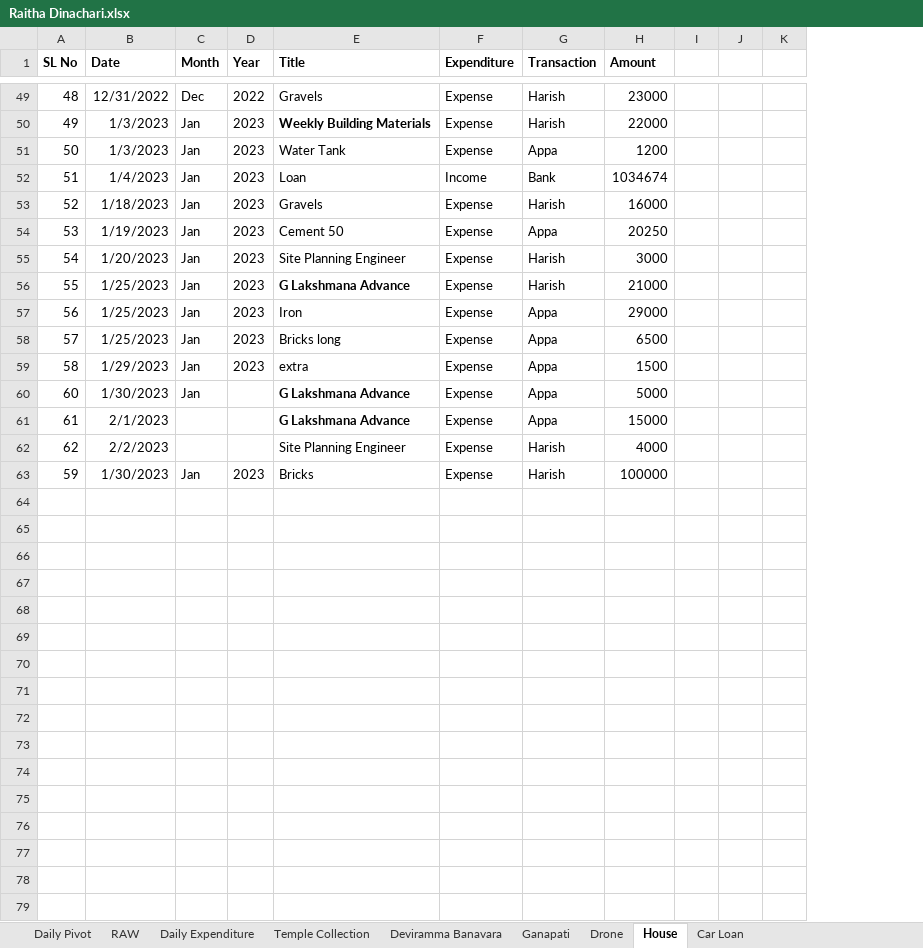
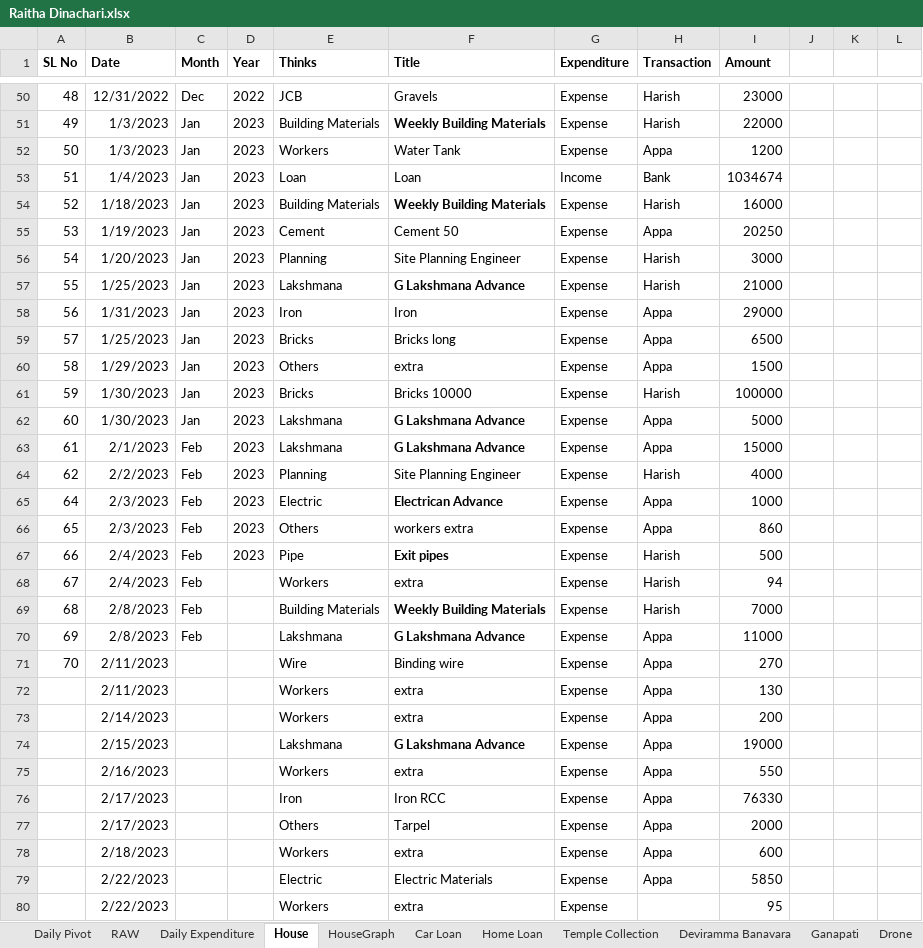
Before and after one commit to APP94815-ec-br/RaithaDinachari, an Excel workbook: Raitha Dinachari.xlsx, sheet House, drawn as a sheet; only a part is shown, gaps mark what is left out; values as stored, in another font and other column widths than the file's, no borders; removed rows and columns are numbered as before the commit, all else as after; the diff covers the shown part only; the diff names each change by its address in the sheet, - before the commit and + after, or states it on an @@ line.

```diff
--- a/Raitha Dinachari.xlsx (sheet House)
+++ b/Raitha Dinachari.xlsx (sheet House)
+sheet tab: HouseGraph
+sheet tab: Home Loan
@@ sheet tab order changed: Daily Pivot | RAW | Daily Expenditure | House | HouseGraph | Car Loan | Home Loan | Temple Collection | Deviramma Banavara | Ganapati | Drone @@
+column E (Thinks), rows 50-60: JCB | Building Materials | Workers | Loan | Building Materials | Cement | Planning | Lakshmana | Iron | Bricks | Others; rows 62-64: Lakshmana | Lakshmana | Planning
-column K, empty
+column L, empty
-F54 (Title): Gravels
+F54 (Title): Weekly Building Materials
-F54 bold: off
+F54 bold: on
-B58 (Date): 1/25/2023
+B58 (Date): 1/31/2023
+row 61: 59 | 1/30/2023 | Jan | 2023 | Bricks | Bricks 10000 | Expense | Harish | 100000
-D62:D64 (Year): (empty)
+D62:D64 (Year): 2023
-C63:C64 (Month): (empty)
+C63:C64 (Month): Feb
-row 63: 59 | 1/30/2023 | Jan | 2023 | Bricks | Expense | Harish | 100000
+row 65: 64 | 2/3/2023 | Feb | 2023 | Electric | Electrican Advance | Expense | Appa | 1000
+row 66: 65 | 2/3/2023 | Feb | 2023 | Others | workers extra | Expense | Appa | 860
+row 67: 66 | 2/4/2023 | Feb | 2023 | Pipe | Exit pipes | Expense | Harish | 500
+row 68: 67 | 2/4/2023 | Feb |  | Workers | extra | Expense | Harish | 94
+row 69: 68 | 2/8/2023 | Feb |  | Building Materials | Weekly Building Materials | Expense | Harish | 7000
+row 70: 69 | 2/8/2023 | Feb |  | Lakshmana | G Lakshmana Advance | Expense | Appa | 11000
+row 71: 70 | 2/11/2023 |  |  | Wire | Binding wire | Expense | Appa | 270
+row 72:  | 2/11/2023 |  |  | Workers | extra | Expense | Appa | 130
+row 73:  | 2/14/2023 |  |  | Workers | extra | Expense | Appa | 200
+row 74:  | 2/15/2023 |  |  | Lakshmana | G Lakshmana Advance | Expense | Appa | 19000
+row 75:  | 2/16/2023 |  |  | Workers | extra | Expense | Appa | 550
+row 76:  | 2/17/2023 |  |  | Iron | Iron RCC | Expense | Appa | 76330
+row 77:  | 2/17/2023 |  |  | Others | Tarpel | Expense | Appa | 2000
+row 78:  | 2/18/2023 |  |  | Workers | extra | Expense | Appa | 600
+row 79:  | 2/22/2023 |  |  | Electric | Electric Materials | Expense | Appa | 5850
+row 80:  | 2/22/2023 |  |  | Workers | extra | Expense |  | 95
```
Also changed, not shown: 12 added rows, 4 edited cells and cell formats elsewhere in this sheet, sheet Daily Expenditure, sheet Car Loan, sheet Ganapati, sheet RAW, sheet Daily Pivot, formulas that keep their value, hidden cells, charts or pictures.
